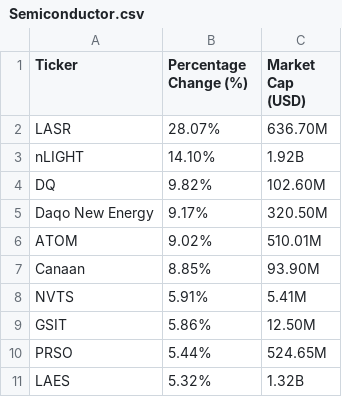
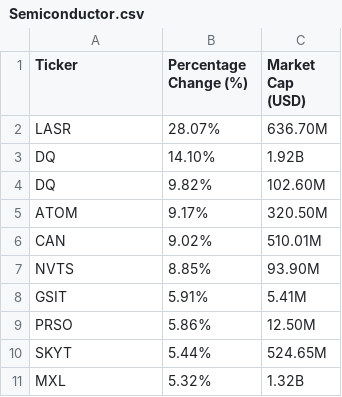
Before and after one commit to weiweidesigner/mosaic, a CSV file: data/Semiconductor.csv, drawn as a sheet.

Commit message:
Update Semiconductor.csv

```diff
--- a/data/Semiconductor.csv
+++ b/data/Semiconductor.csv
@@ -2,10 +2,10 @@ Ticker,Percentage Change (%),Market Cap (USD)
 LASR,28.07%,636.70M
-nLIGHT,14.10%,1.92B
+DQ,14.10%,1.92B
 DQ,9.82%,102.60M
-Daqo New Energy,9.17%,320.50M
-ATOM,9.02%,510.01M
-Canaan,8.85%,93.90M
-NVTS,5.91%,5.41M
-GSIT,5.86%,12.50M
-PRSO,5.44%,524.65M
-LAES,5.32%,1.32B
+ATOM,9.17%,320.50M
+CAN,9.02%,510.01M
+NVTS,8.85%,93.90M
+GSIT,5.91%,5.41M
+PRSO,5.86%,12.50M
+SKYT,5.44%,524.65M
+MXL,5.32%,1.32B
```
